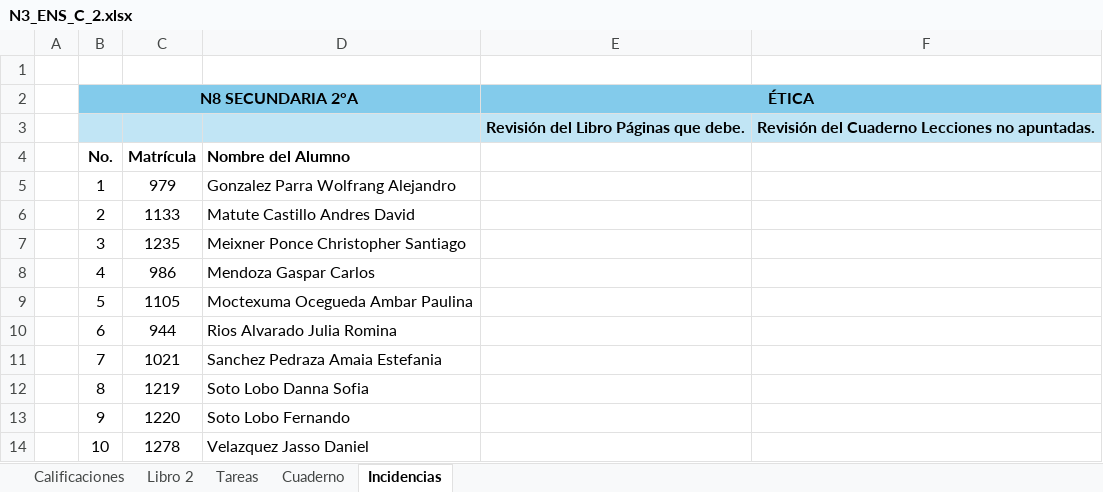
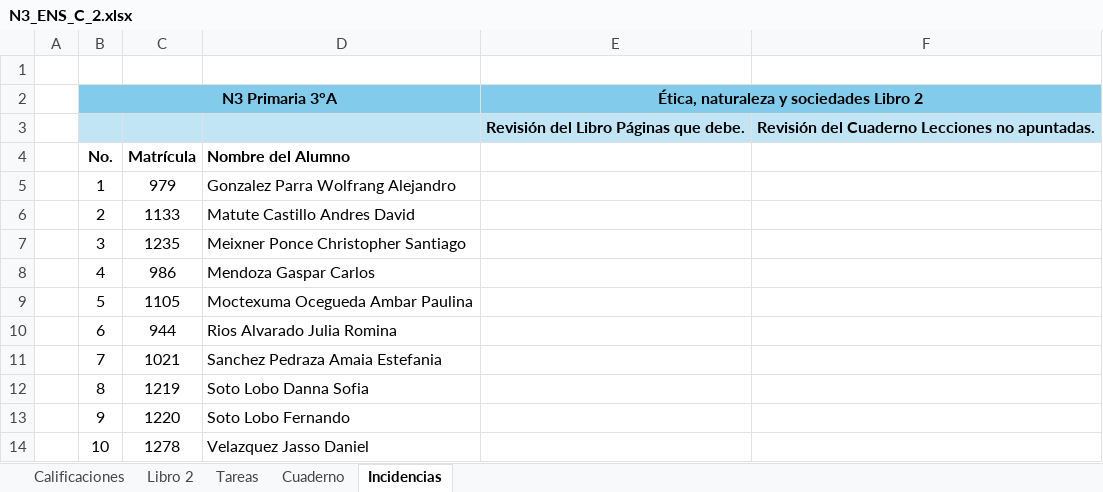
Before and after one commit to ElisaGuerra/Meraki, an Excel workbook: Calificaciones 2025-2026/Segundo Trimestre/N3_ENS_C_2.xlsx, sheet Incidencias, drawn as a sheet; values as stored, in another font and other column widths than the file's, no borders; removed rows and columns are numbered as before the commit, all else as after; the diff names each change by its address in the sheet, - before the commit and + after, or states it on an @@ line.

```diff
--- a/Calificaciones 2025-2026/Segundo Trimestre/N3_ENS_C_2.xlsx (sheet Incidencias)
+++ b/Calificaciones 2025-2026/Segundo Trimestre/N3_ENS_C_2.xlsx (sheet Incidencias)
-row 2:  | N8 SECUNDARIA 2°A |  |  | ÉTICA
+row 2:  | N3 Primaria 3°A |  |  | Ética, naturaleza y sociedades Libro 2
```
Also changed, not shown: sheet Cuaderno, sheet Libro 2, 7 other files.
